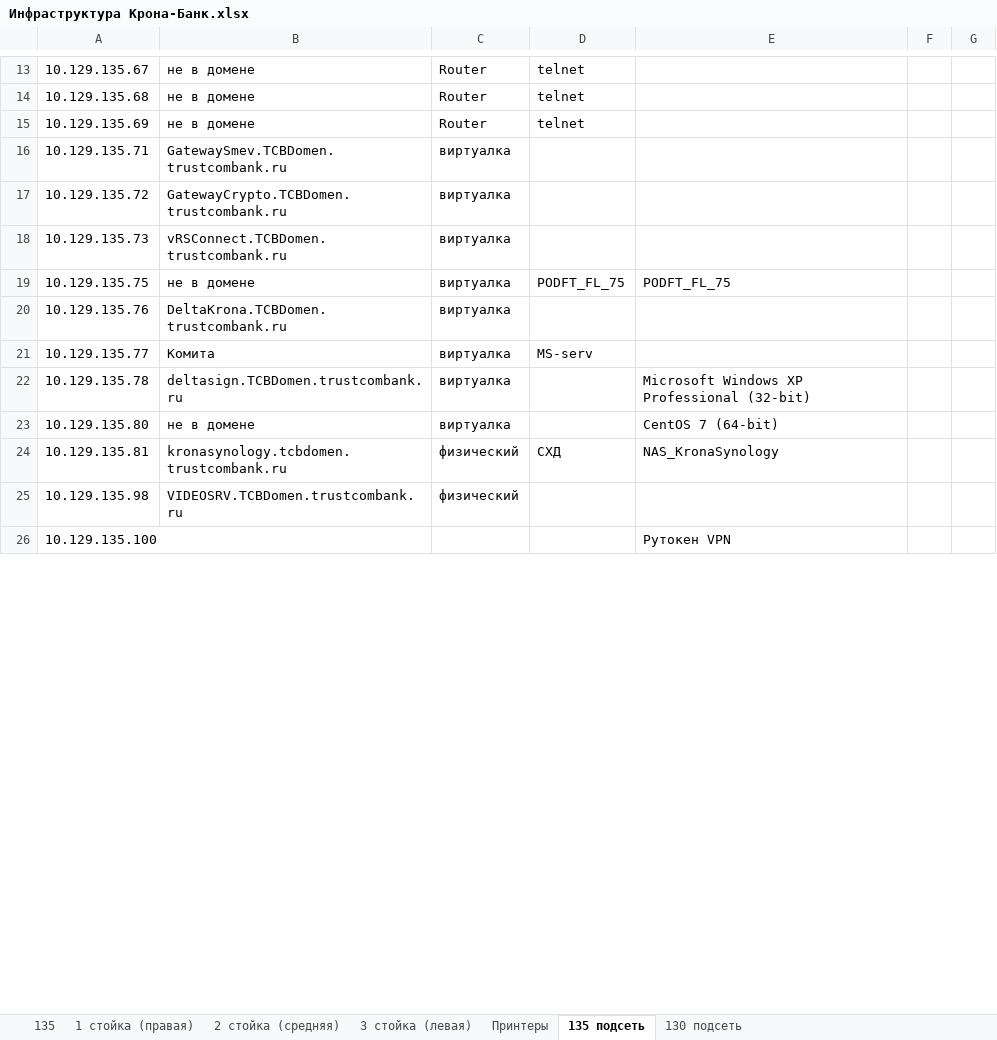
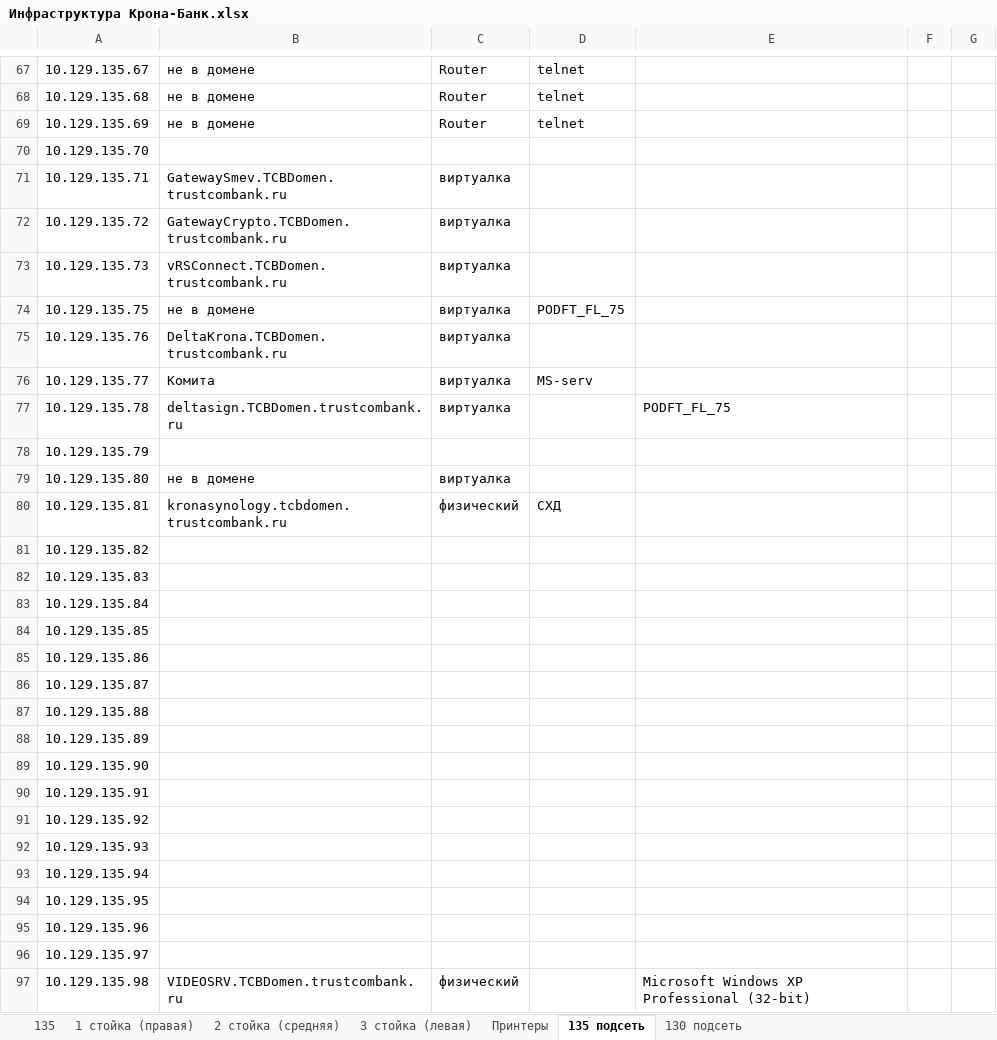
Before and after one commit to IST-Nomad/Doc, an Excel workbook: Инфраструктура Крона-Банк.xlsx, sheet 135 подсеть, drawn as a sheet; only a part is shown, gaps mark what is left out; the shorter side is filled out with more unchanged rows; values as stored, in another font and other column widths than the file's, no cell formats; addresses are those after the commit; the diff covers the shown part only; the diff names each change by its address in the sheet, - before the commit and + after, or states it on an @@ line.

```diff
--- a/Инфраструктура Крона-Банк.xlsx (sheet 135 подсеть)
+++ b/Инфраструктура Крона-Банк.xlsx (sheet 135 подсеть)
+row 70: 10.129.135.70
-E74: PODFT_FL_75
+E74: (empty)
-E77: Microsoft Windows XP Professional (32-bit)
+E77: PODFT_FL_75
+row 78: 10.129.135.79
-E79: CentOS 7 (64-bit)
+E79: (empty)
-E80: NAS_KronaSynology
+E80: (empty)
+row 81: 10.129.135.82
+row 82: 10.129.135.83
+row 83: 10.129.135.84
+row 84: 10.129.135.85
+row 85: 10.129.135.86
+row 86: 10.129.135.87
+row 87: 10.129.135.88
+row 88: 10.129.135.89
+row 89: 10.129.135.90
+row 90: 10.129.135.91
+row 91: 10.129.135.92
+row 92: 10.129.135.93
+row 93: 10.129.135.94
+row 94: 10.129.135.95
+row 95: 10.129.135.96
+row 96: 10.129.135.97
-E97: (empty)
+E97: Microsoft Windows XP Professional (32-bit)
```
Also changed, not shown: 159 added rows and 36 edited cells elsewhere in this sheet, cell formats, 18 other files.
